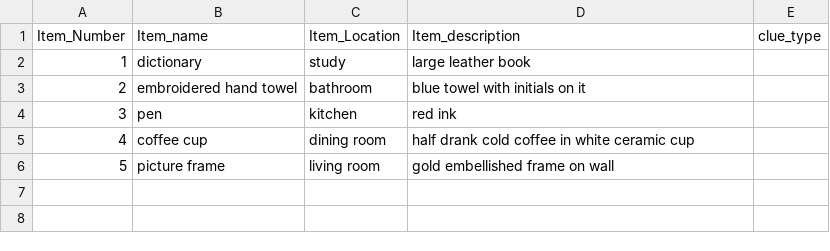
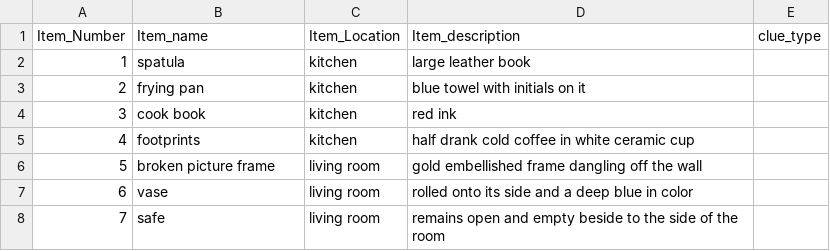
Before and after one commit to JordanDoles/Mystery-Adventure-Game, a CSV file: project/data/clue.csv, drawn as a sheet.

Commit message:
Update clue.csv

```diff
--- a/project/data/clue.csv
+++ b/project/data/clue.csv
@@ -1,6 +1,8 @@
 Item_Number,Item_name,Item_Location,Item_description,clue_type
-1,dictionary ,study ,large leather book,
-2,embroidered hand towel ,bathroom,blue towel with initials on it ,
-3,pen ,kitchen,red ink ,
-4,coffee cup ,dining room,half drank cold coffee in white ceramic cup ,
-5,picture frame ,living room,gold embellished frame on wall ,
+1,spatula,kitchen,large leather book,
+2,frying pan,kitchen,blue towel with initials on it ,
+3,cook book,kitchen,red ink ,
+4,footprints,kitchen,half drank cold coffee in white ceramic cup ,
+5,broken picture frame ,living room,gold embellished frame dangling off the wall,
+6,vase,living room,rolled onto its side and a deep blue in color,
+7,safe,living room,remains open and empty beside to the side of the room,
```
